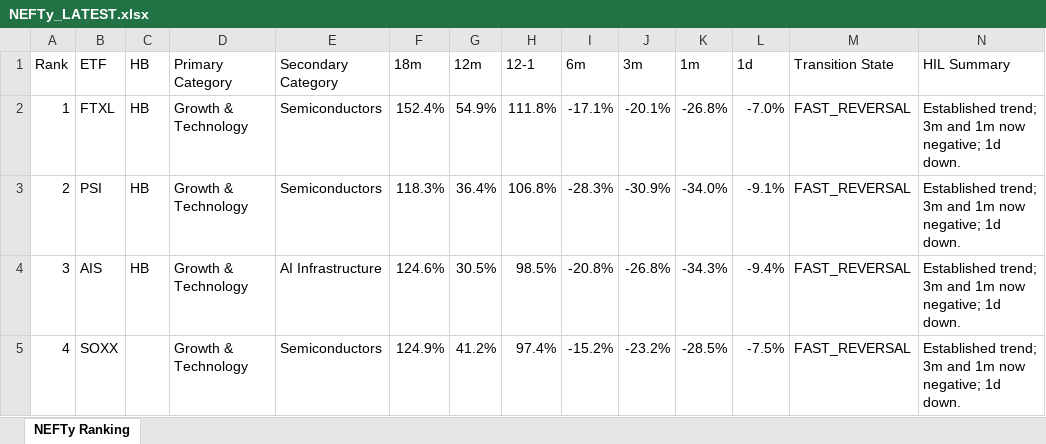
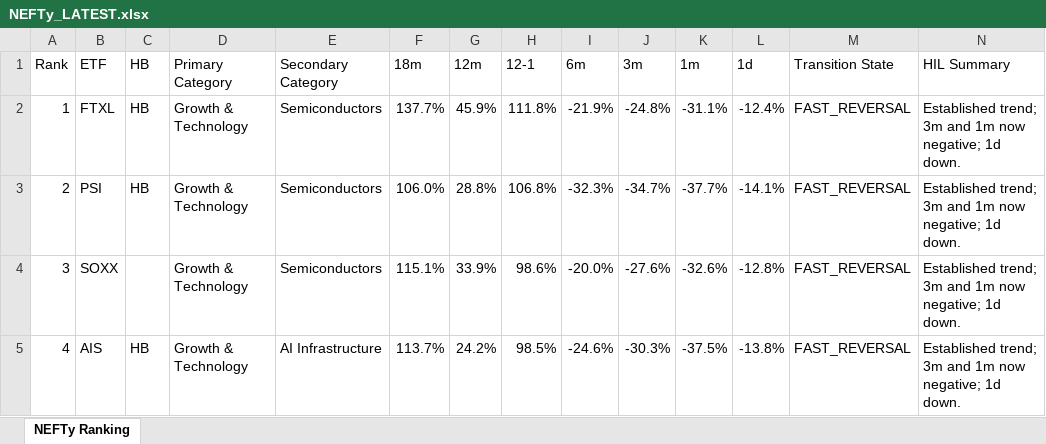
Before and after one commit to DarkMoonv1/NEFTy, an Excel workbook: NEFTy_LATEST.xlsx, sheet NEFTy Ranking, drawn as a sheet; only a part is shown; values as stored, in another font and other column widths than the file's, no cell formats; the diff covers the shown part only; the diff names each change by its address in the sheet, - before the commit and + after, or states it on an @@ line.

Commit message:
Update NEFTy_LATEST.xlsx

```diff
--- a/NEFTy_LATEST.xlsx (sheet NEFTy Ranking)
+++ b/NEFTy_LATEST.xlsx (sheet NEFTy Ranking)
-F2 (18m): 152.4%
+F2 (18m): 137.7%
-G2 (12m): 54.9%
+G2 (12m): 45.9%
-I2 (6m): -17.1%
+I2 (6m): -21.9%
-J2 (3m): -20.1%
+J2 (3m): -24.8%
-K2 (1m): -26.8%
+K2 (1m): -31.1%
-L2 (1d): -7.0%
+L2 (1d): -12.4%
-F3 (18m): 118.3%
+F3 (18m): 106.0%
-G3 (12m): 36.4%
+G3 (12m): 28.8%
-I3 (6m): -28.3%
+I3 (6m): -32.3%
-J3 (3m): -30.9%
+J3 (3m): -34.7%
-K3 (1m): -34.0%
+K3 (1m): -37.7%
-L3 (1d): -9.1%
+L3 (1d): -14.1%
-B4 (ETF): AIS
+B4 (ETF): SOXX
-C4 (HB): HB
+C4 (HB): (empty)
-E4 (Secondary Category): AI Infrastructure
+E4 (Secondary Category): Semiconductors
-F4 (18m): 124.6%
+F4 (18m): 115.1%
-G4 (12m): 30.5%
+G4 (12m): 33.9%
-H4 (12-1): 98.5%
+H4 (12-1): 98.6%
-I4 (6m): -20.8%
+I4 (6m): -20.0%
-J4 (3m): -26.8%
+J4 (3m): -27.6%
-K4 (1m): -34.3%
+K4 (1m): -32.6%
-L4 (1d): -9.4%
+L4 (1d): -12.8%
-B5 (ETF): SOXX
+B5 (ETF): AIS
-C5 (HB): (empty)
+C5 (HB): HB
-E5 (Secondary Category): Semiconductors
+E5 (Secondary Category): AI Infrastructure
-F5 (18m): 124.9%
+F5 (18m): 113.7%
-G5 (12m): 41.2%
+G5 (12m): 24.2%
-H5 (12-1): 97.4%
+H5 (12-1): 98.5%
-I5 (6m): -15.2%
+I5 (6m): -24.6%
-J5 (3m): -23.2%
+J5 (3m): -30.3%
-K5 (1m): -28.5%
+K5 (1m): -37.5%
-L5 (1d): -7.5%
+L5 (1d): -13.8%
```
Also changed, not shown: 623 edited cells elsewhere in this sheet, cell formats.
